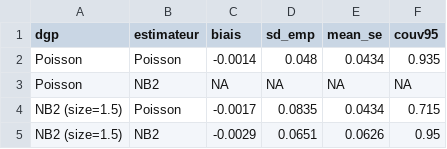
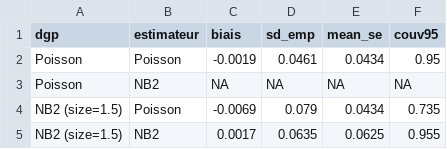
Before and after one commit to CamilleFavre/DepartementsPauvreteLycees, a CSV file: tab_mc.csv, drawn as a sheet.

```diff
--- a/tab_mc.csv
+++ b/tab_mc.csv
@@ -1,5 +1,5 @@
 "dgp","estimateur","biais","sd_emp","mean_se","couv95"
-"Poisson","Poisson",-0.0014,0.048,0.0434,0.935
+"Poisson","Poisson",-0.0019,0.0461,0.0434,0.95
 "Poisson","NB2",NA,NA,NA,NA
-"NB2 (size=1.5)","Poisson",-0.0017,0.0835,0.0434,0.715
-"NB2 (size=1.5)","NB2",-0.0029,0.0651,0.0626,0.95
+"NB2 (size=1.5)","Poisson",-0.0069,0.079,0.0434,0.735
+"NB2 (size=1.5)","NB2",0.0017,0.0635,0.0625,0.955
```
Also changed, not shown: tab_boot.csv, tab_spec.csv, 20 other files.
